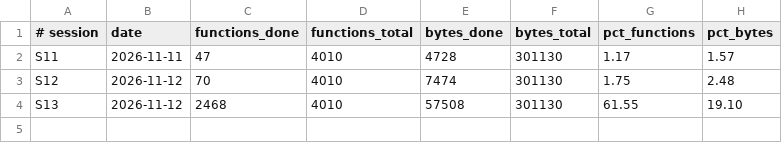
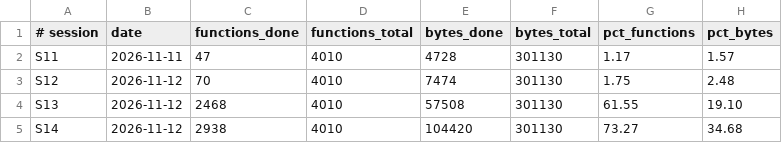
Before and after one commit to Sorikairox/penpen-web, a TSV file: docs/progress/decomp.tsv, drawn as a sheet; the diff names each change by its address in the sheet, - before the commit and + after, or states it on an @@ line.

```diff
--- a/docs/progress/decomp.tsv
+++ b/docs/progress/decomp.tsv
+row 5: S14 | 2026-11-12 | 2938 | 4010 | 104420 | 301130 | 73.27 | 34.68
```
Also changed, not shown: docs/progress/mutation.tsv, docs/progress/mutation_sessions.tsv, 6 other files.
